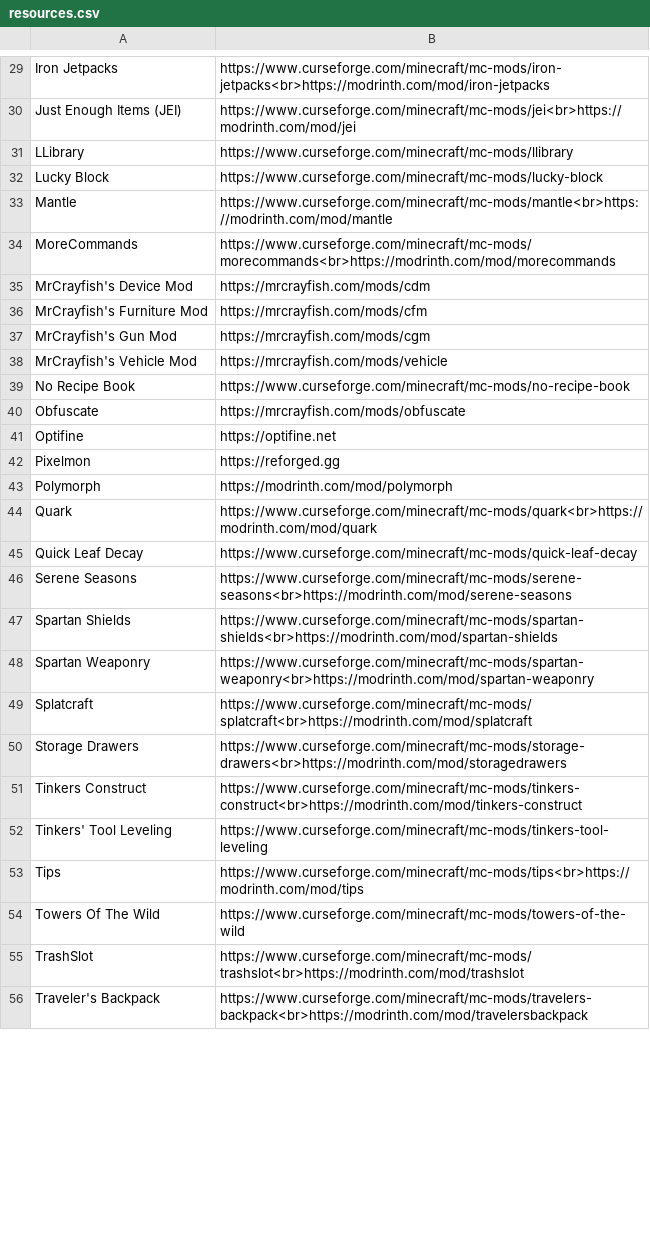
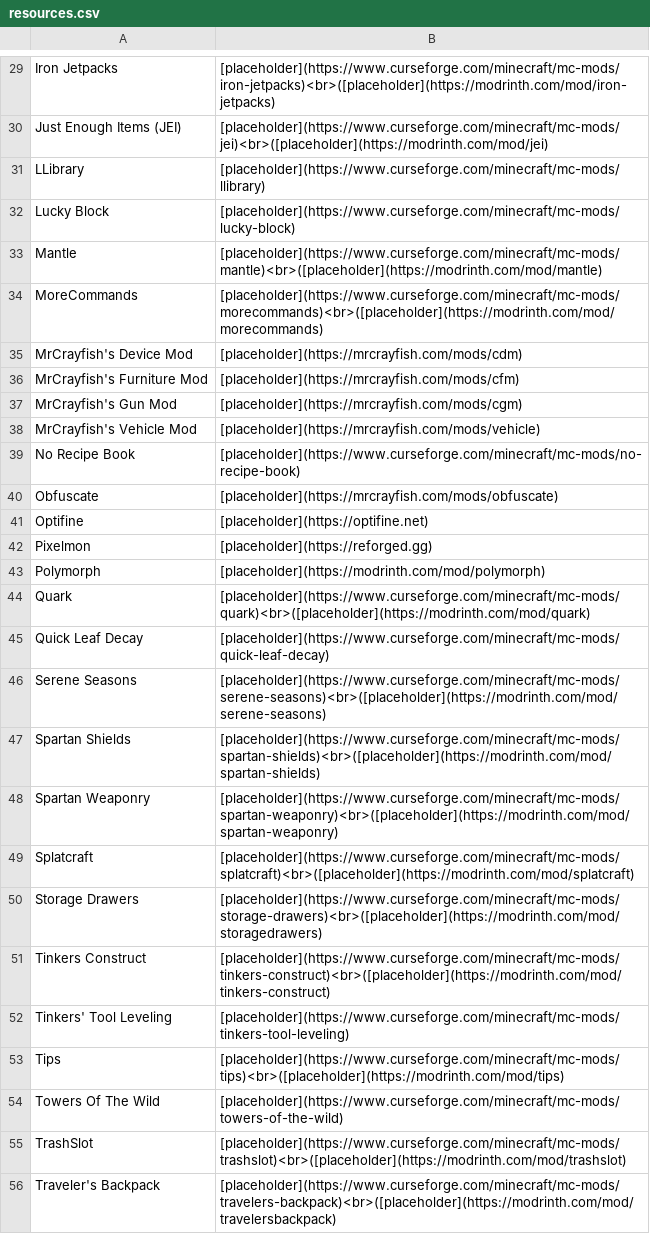
Before and after one commit to kareiku/dumb-projects, a CSV file: minecraft/resources.csv, drawn as a sheet; only a part is shown, gaps mark what is left out; the diff covers the shown part only; the diff names each change by its address in the sheet, - before the commit and + after, or states it on an @@ line.

```diff
--- a/minecraft/resources.csv
+++ b/minecraft/resources.csv
-B29: https://www.curseforge.com/minecraft/mc-mods/iron-jetpacks<br>https://modrinth.com/mod/iron-jetpacks
+B29: [placeholder](https://www.curseforge.com/minecraft/mc-mods/iron-jetpacks)<br>([placeholder](https://modrinth.com/mod/iron-jetpacks)
-B30: https://www.curseforge.com/minecraft/mc-mods/jei<br>https://modrinth.com/mod/jei
+B30: [placeholder](https://www.curseforge.com/minecraft/mc-mods/jei)<br>([placeholder](https://modrinth.com/mod/jei)
-B31: https://www.curseforge.com/minecraft/mc-mods/llibrary
+B31: [placeholder](https://www.curseforge.com/minecraft/mc-mods/llibrary)
-B32: https://www.curseforge.com/minecraft/mc-mods/lucky-block
+B32: [placeholder](https://www.curseforge.com/minecraft/mc-mods/lucky-block)
-B33: https://www.curseforge.com/minecraft/mc-mods/mantle<br>https://modrinth.com/mod/mantle
+B33: [placeholder](https://www.curseforge.com/minecraft/mc-mods/mantle)<br>([placeholder](https://modrinth.com/mod/mantle)
-B34: https://www.curseforge.com/minecraft/mc-mods/morecommands<br>https://modrinth.com/mod/morecommands
+B34: [placeholder](https://www.curseforge.com/minecraft/mc-mods/morecommands)<br>([placeholder](https://modrinth.com/mod/morecommands)
-B35: https://mrcrayfish.com/mods/cdm
+B35: [placeholder](https://mrcrayfish.com/mods/cdm)
-B36: https://mrcrayfish.com/mods/cfm
+B36: [placeholder](https://mrcrayfish.com/mods/cfm)
-B37: https://mrcrayfish.com/mods/cgm
+B37: [placeholder](https://mrcrayfish.com/mods/cgm)
-B38: https://mrcrayfish.com/mods/vehicle
+B38: [placeholder](https://mrcrayfish.com/mods/vehicle)
-B39: https://www.curseforge.com/minecraft/mc-mods/no-recipe-book
+B39: [placeholder](https://www.curseforge.com/minecraft/mc-mods/no-recipe-book)
-B40: https://mrcrayfish.com/mods/obfuscate
+B40: [placeholder](https://mrcrayfish.com/mods/obfuscate)
-B41: https://optifine.net
+B41: [placeholder](https://optifine.net)
-B42: https://reforged.gg
+B42: [placeholder](https://reforged.gg)
-B43: https://modrinth.com/mod/polymorph
+B43: [placeholder](https://modrinth.com/mod/polymorph)
-B44: https://www.curseforge.com/minecraft/mc-mods/quark<br>https://modrinth.com/mod/quark
+B44: [placeholder](https://www.curseforge.com/minecraft/mc-mods/quark)<br>([placeholder](https://modrinth.com/mod/quark)
-B45: https://www.curseforge.com/minecraft/mc-mods/quick-leaf-decay
+B45: [placeholder](https://www.curseforge.com/minecraft/mc-mods/quick-leaf-decay)
-B46: https://www.curseforge.com/minecraft/mc-mods/serene-seasons<br>https://modrinth.com/mod/serene-seasons
+B46: [placeholder](https://www.curseforge.com/minecraft/mc-mods/serene-seasons)<br>([placeholder](https://modrinth.com/mod/serene-seasons)
-B47: https://www.curseforge.com/minecraft/mc-mods/spartan-shields<br>https://modrinth.com/mod/spartan-shields
+B47: [placeholder](https://www.curseforge.com/minecraft/mc-mods/spartan-shields)<br>([placeholder](https://modrinth.com/mod/spartan-shields)
-B48: https://www.curseforge.com/minecraft/mc-mods/spartan-weaponry<br>https://modrinth.com/mod/spartan-weaponry
+B48: [placeholder](https://www.curseforge.com/minecraft/mc-mods/spartan-weaponry)<br>([placeholder](https://modrinth.com/mod/spartan-weaponry)
-B49: https://www.curseforge.com/minecraft/mc-mods/splatcraft<br>https://modrinth.com/mod/splatcraft
+B49: [placeholder](https://www.curseforge.com/minecraft/mc-mods/splatcraft)<br>([placeholder](https://modrinth.com/mod/splatcraft)
-B50: https://www.curseforge.com/minecraft/mc-mods/storage-drawers<br>https://modrinth.com/mod/storagedrawers
+B50: [placeholder](https://www.curseforge.com/minecraft/mc-mods/storage-drawers)<br>([placeholder](https://modrinth.com/mod/storagedrawers)
-B51: https://www.curseforge.com/minecraft/mc-mods/tinkers-construct<br>https://modrinth.com/mod/tinkers-construct
+B51: [placeholder](https://www.curseforge.com/minecraft/mc-mods/tinkers-construct)<br>([placeholder](https://modrinth.com/mod/tinkers-construct)
-B52: https://www.curseforge.com/minecraft/mc-mods/tinkers-tool-leveling
+B52: [placeholder](https://www.curseforge.com/minecraft/mc-mods/tinkers-tool-leveling)
-B53: https://www.curseforge.com/minecraft/mc-mods/tips<br>https://modrinth.com/mod/tips
+B53: [placeholder](https://www.curseforge.com/minecraft/mc-mods/tips)<br>([placeholder](https://modrinth.com/mod/tips)
-B54: https://www.curseforge.com/minecraft/mc-mods/towers-of-the-wild
+B54: [placeholder](https://www.curseforge.com/minecraft/mc-mods/towers-of-the-wild)
-B55: https://www.curseforge.com/minecraft/mc-mods/trashslot<br>https://modrinth.com/mod/trashslot
+B55: [placeholder](https://www.curseforge.com/minecraft/mc-mods/trashslot)<br>([placeholder](https://modrinth.com/mod/trashslot)
-B56: https://www.curseforge.com/minecraft/mc-mods/travelers-backpack<br>https://modrinth.com/mod/travelersbackpack
+B56: [placeholder](https://www.curseforge.com/minecraft/mc-mods/travelers-backpack)<br>([placeholder](https://modrinth.com/mod/travelersbackpack)
```
Also changed, not shown: 52 edited cells elsewhere in this file.
